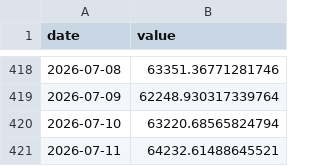
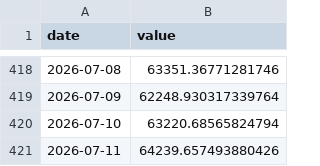
Before and after one commit to weitaozheng1225-tech/finance-analysis, a CSV file: data/timeseries/btc.csv, drawn as a sheet; only a part is shown, gaps mark what is left out.

```diff
--- a/data/timeseries/btc.csv
+++ b/data/timeseries/btc.csv
@@ -420,2 +420,2 @@ date,value
 2026-07-10,63220.68565824794
-2026-07-11,64232.61488645521
+2026-07-11,64239.657493880426
```
Also changed, not shown: 5 other files.
